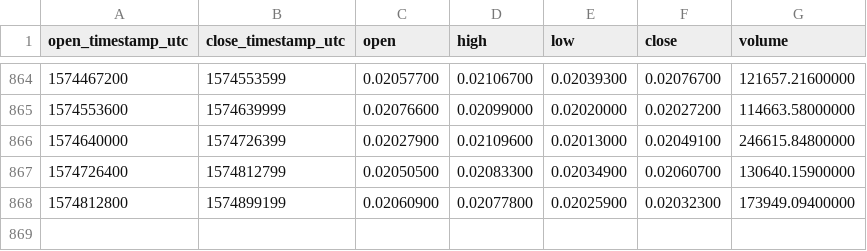
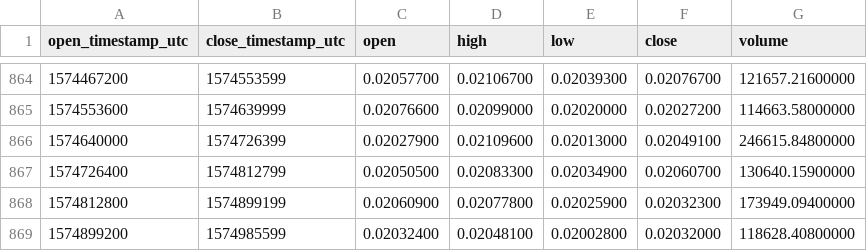
Before and after one commit to cryptobigbro/binance-ETHBTC, a CSV file: binance-ETHBTC-1d.csv, drawn as a sheet; only a part is shown, gaps mark what is left out.

Commit message:
Update OHLCV data.

```diff
--- a/binance-ETHBTC-1d.csv
+++ b/binance-ETHBTC-1d.csv
@@ -868 +868,2 @@ open_timestamp_utc,close_timestamp_utc,open,high,low,close,volume
 1574812800,1574899199,0.02060900,0.02077800,0.02025900,0.02032300,173949.09400000
+1574899200,1574985599,0.02032400,0.02048100,0.02002800,0.02032000,118628.40800000
```
Also changed, not shown: 1 other file.
